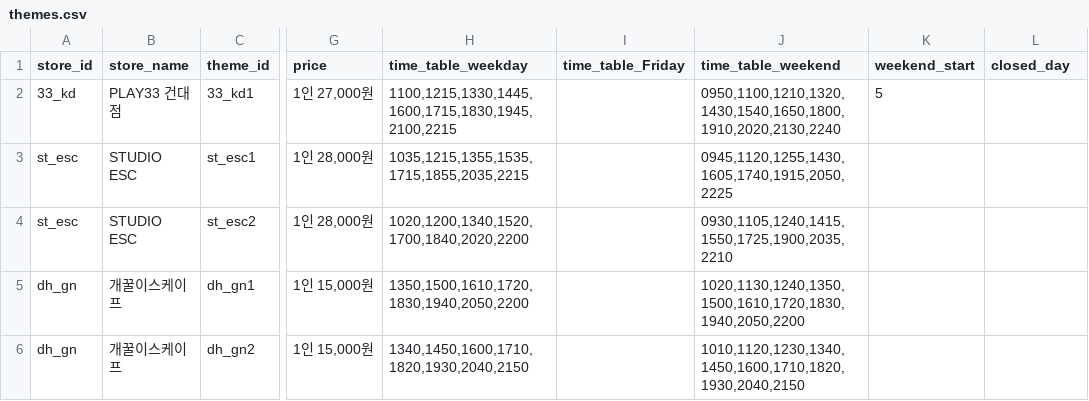
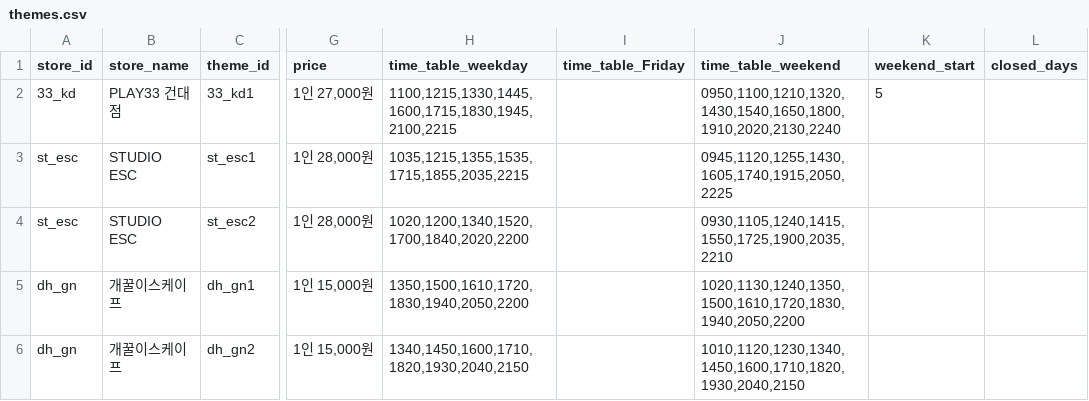
Before and after one commit to b0kt2a/BOKTEA_RSVN, a CSV file: themes.csv, drawn as a sheet; only a part is shown, gaps mark what is left out; the diff names each change by its address in the sheet, - before the commit and + after, or states it on an @@ line.

Commit message:
closed

```diff
--- a/themes.csv
+++ b/themes.csv
-L1: closed_day
+L1: closed_days
```
Also changed, not shown: 1 other file.
